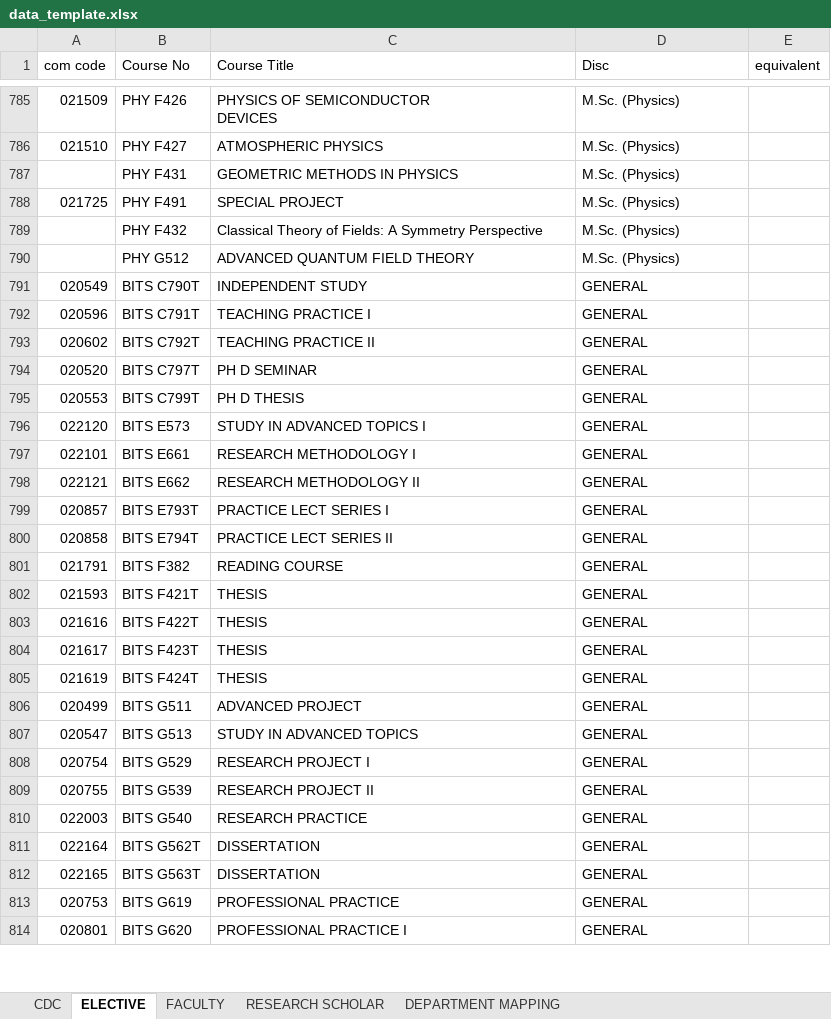
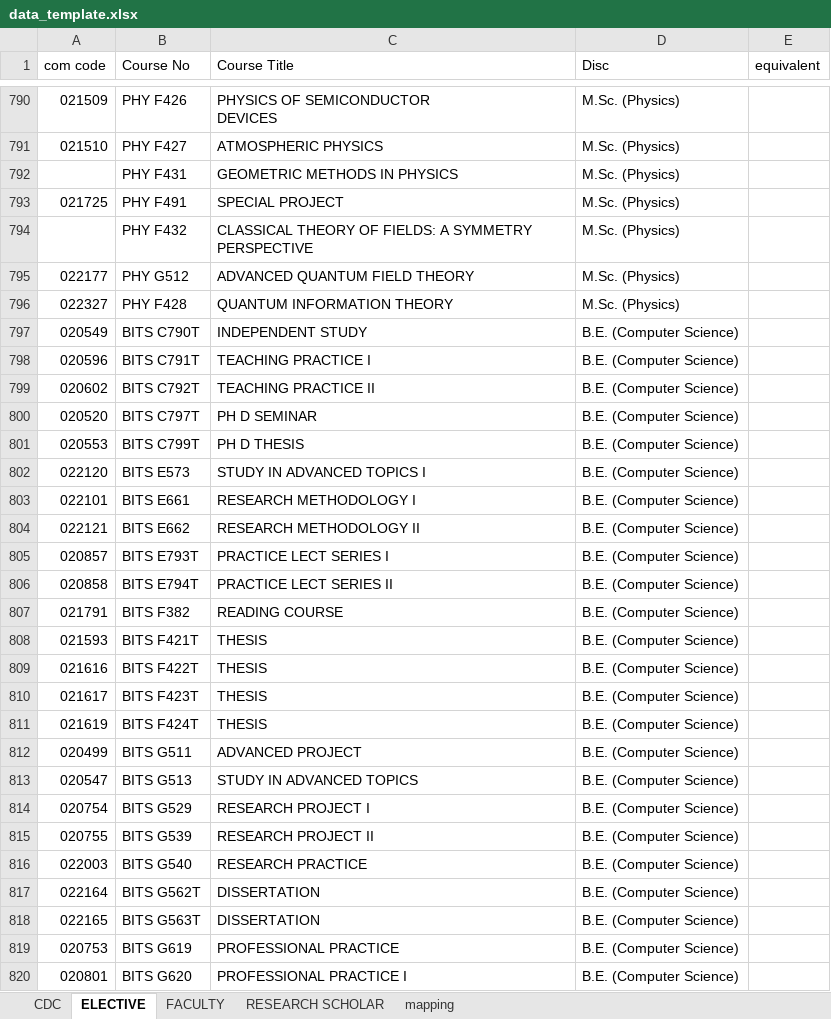
Before and after one commit to Yash0150/AUGSD_time_table_project, an Excel workbook: data_template.xlsx, sheet ELECTIVE, drawn as a sheet; only a part is shown, gaps mark what is left out; values as stored, in another font and other column widths than the file's, no cell formats; charts and pictures and conditional formats not drawn; addresses are those after the commit; the diff covers the shown part only; the diff names each change by its address in the sheet, - before the commit and + after, or states it on an @@ line.

```diff
--- a/data_template.xlsx (sheet ELECTIVE)
+++ b/data_template.xlsx (sheet ELECTIVE)
-sheet tab: DEPARTMENT MAPPING
+sheet tab: mapping
-C794 (Course Title): Classical Theory of Fields: A Symmetry Perspective
+C794 (Course Title): CLASSICAL THEORY OF FIELDS: A SYMMETRY PERSPECTIVE
-A795 (com code): (empty)
+A795 (com code): 022177
+row 796: 022327 | PHY F428 | QUANTUM INFORMATION THEORY | M.Sc. (Physics)
-D797:D820 (Disc): GENERAL
+D797:D820 (Disc): B.E. (Computer Science)
```
Also changed, not shown: other rows of this sheet, sheet CDC, sheet RESEARCH SCHOLAR, sheet FACULTY, sheet mapping, cell formats, charts or pictures, 1 other file.
